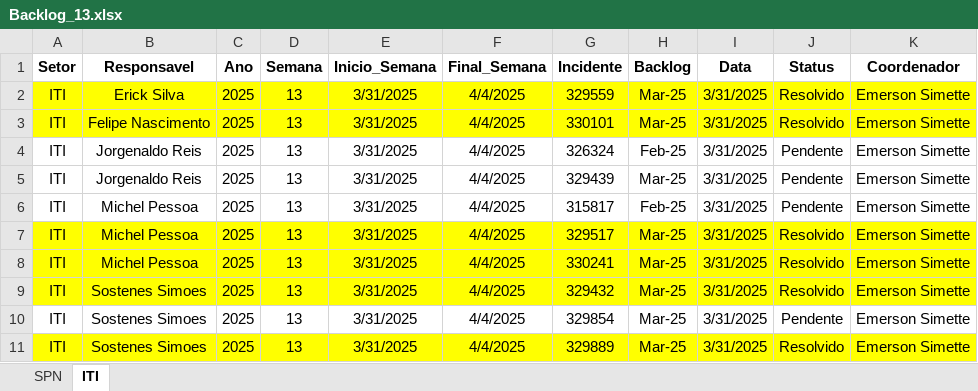
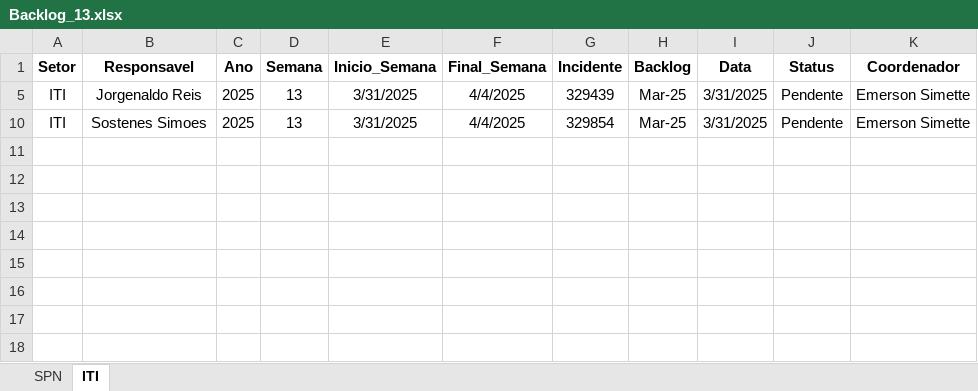
Before and after one commit to GeekFrancisco/Franciscodatais, an Excel workbook: Base/Backlog_13.xlsx, sheet ITI, drawn as a sheet; values as stored, in another font and other column widths than the file's, no borders; the diff names each change by its address in the sheet, - before the commit and + after, or states it on an @@ line.

```diff
--- a/Base/Backlog_13.xlsx (sheet ITI)
+++ b/Base/Backlog_13.xlsx (sheet ITI)
@@ row 2 hidden: ITI | Erick Silva | 2025 | 13 | 3/31/2025 | 4/4/2025 | 329559 | Mar-25 | 3/31/2025 | Resolvido | Emerson Simette @@
@@ row 3 hidden: ITI | Felipe Nascimento | 2025 | 13 | 3/31/2025 | 4/4/2025 | 330101 | Mar-25 | 3/31/2025 | Resolvido | Emerson Simette @@
@@ row 4 hidden: ITI | Jorgenaldo Reis | 2025 | 13 | 3/31/2025 | 4/4/2025 | 326324 | Feb-25 | 3/31/2025 | Pendente | Emerson Simette @@
@@ row 6 hidden: ITI | Michel Pessoa | 2025 | 13 | 3/31/2025 | 4/4/2025 | 315817 | Feb-25 | 3/31/2025 | Pendente | Emerson Simette @@
@@ row 7 hidden: ITI | Michel Pessoa | 2025 | 13 | 3/31/2025 | 4/4/2025 | 329517 | Mar-25 | 3/31/2025 | Resolvido | Emerson Simette @@
@@ row 8 hidden: ITI | Michel Pessoa | 2025 | 13 | 3/31/2025 | 4/4/2025 | 330241 | Mar-25 | 3/31/2025 | Resolvido | Emerson Simette @@
@@ row 9 hidden: ITI | Sostenes Simoes | 2025 | 13 | 3/31/2025 | 4/4/2025 | 329432 | Mar-25 | 3/31/2025 | Resolvido | Emerson Simette @@
@@ row 11 hidden: ITI | Sostenes Simoes | 2025 | 13 | 3/31/2025 | 4/4/2025 | 329889 | Mar-25 | 3/31/2025 | Resolvido | Emerson Simette @@
```
Also changed, not shown: sheet SPN, Base/consolidado.xlsx, 25 other files.
